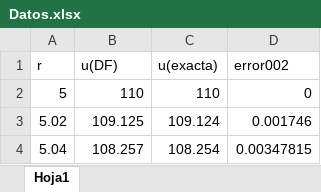
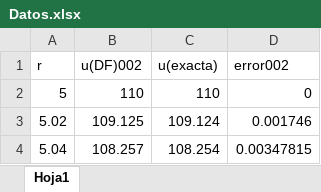
Before and after one commit to PabloGradolph/Computacion-II, an Excel workbook: PrácticaXVII/Datos.xlsx, sheet Hoja1, drawn as a sheet; only a part is shown; values as stored, in another font and other column widths than the file's, no borders; charts and pictures not drawn; the diff names each change by its address in the sheet, - before the commit and + after, or states it on an @@ line.

```diff
--- a/PrácticaXVII/Datos.xlsx (sheet Hoja1)
+++ b/PrácticaXVII/Datos.xlsx (sheet Hoja1)
-B1: u(DF)
+B1: u(DF)002
```
Also changed, not shown: charts or pictures, PrácticaXV/Datos obtenidos.xlsx, 13 other files.
